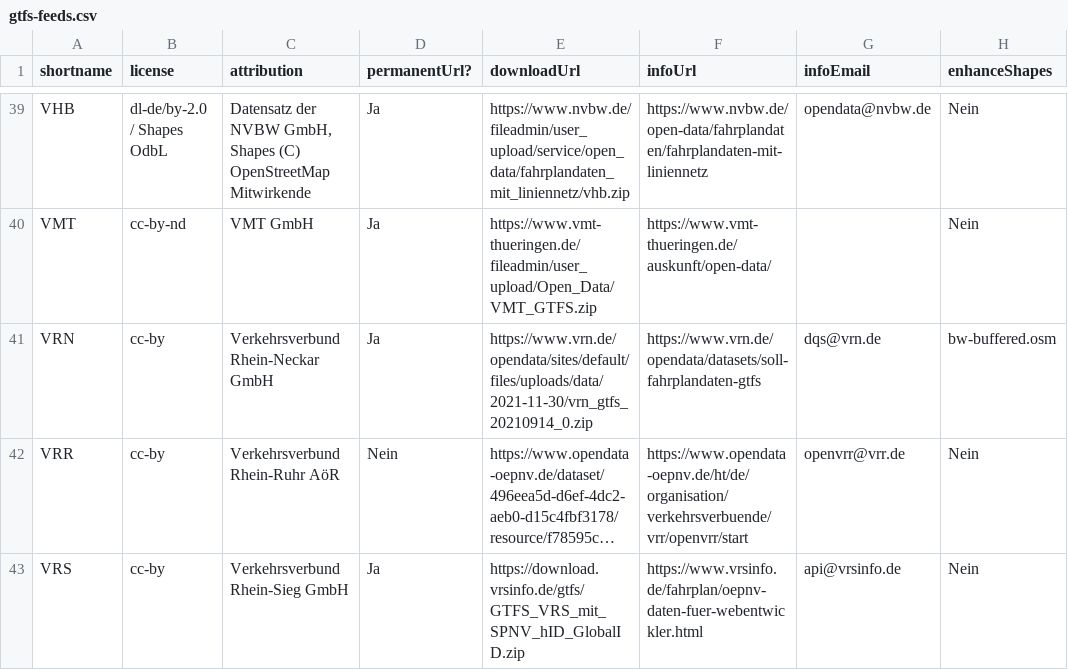
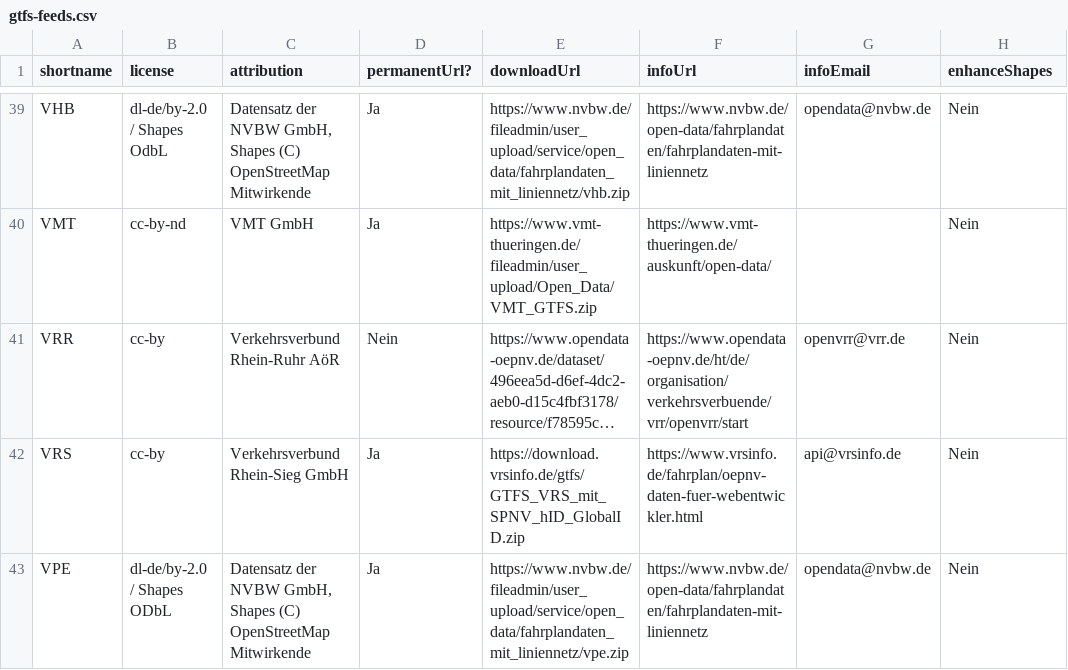
Before and after one commit to mfdz/gtfs-hub, a CSV file: config/gtfs-feeds.csv, drawn as a sheet; only a part is shown, gaps mark what is left out; the shorter side is filled out with more unchanged rows; long unchanged cells end in …; the diff names each change by its address in the sheet, - before the commit and + after, or states it on an @@ line.

Commit message:
Remove VRN as no longer available

```diff
--- a/config/gtfs-feeds.csv
+++ b/config/gtfs-feeds.csv
-row 41: VRN | cc-by | Verkehrsverbund Rhein-Neckar GmbH | Ja | https://www.vrn.de/opendata/sites/default/files/uploads/data/2021-11-30/vrn_gtfs_20210914_0.zip | https://www.vrn.de/opendata/datasets/soll-fahrplandaten-gtfs | dqs@vrn.de | bw-buffered.osm
```
